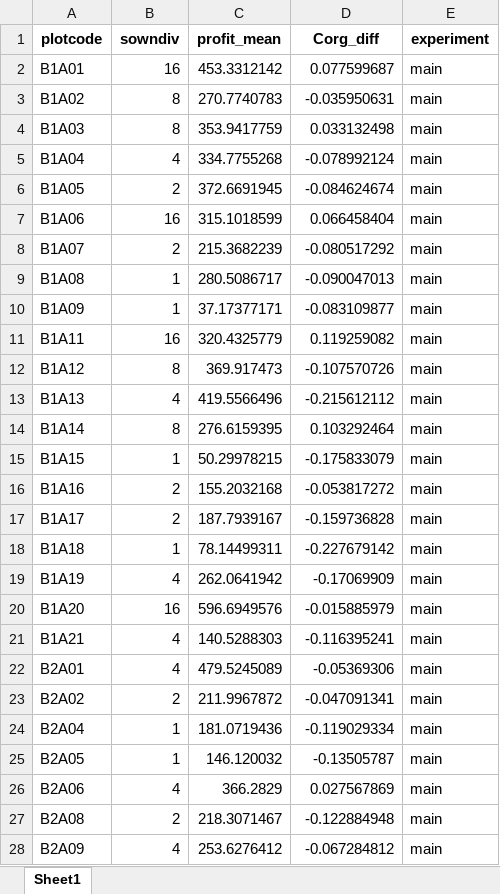
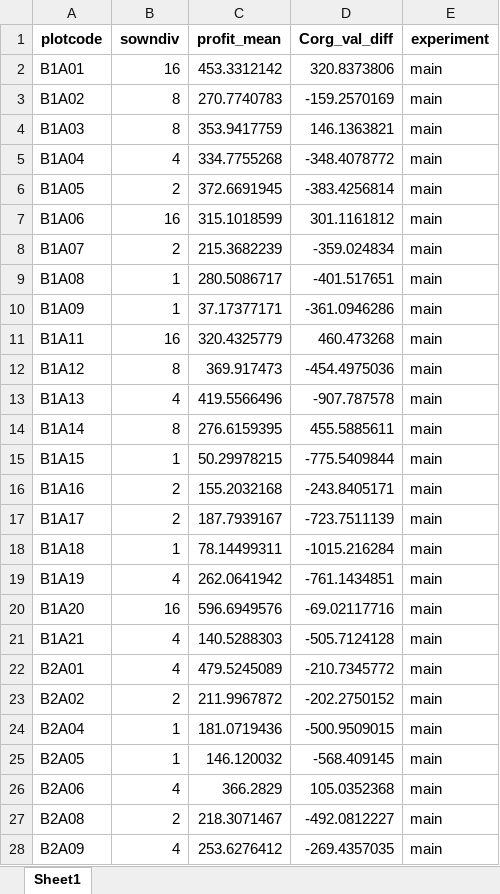
Before and after one commit to schnarfschnarf/Jena-Chapter, an Excel workbook: Data Analysis/1_Data/MainDomDiff.xlsx, sheet Sheet1, drawn as a sheet; only a part is shown; values as stored, in another font and other column widths than the file's, no borders; the diff covers the shown part only; the diff names each change by its address in the sheet, - before the commit and + after, or states it on an @@ line.

```diff
--- a/Data Analysis/1_Data/MainDomDiff.xlsx (sheet Sheet1)
+++ b/Data Analysis/1_Data/MainDomDiff.xlsx (sheet Sheet1)
-D1: Corg_diff
+D1: Corg_val_diff
-D2 (Corg_val_diff): 0.077599687
+D2 (Corg_val_diff): 320.8373806
-D3 (Corg_val_diff): -0.035950631
+D3 (Corg_val_diff): -159.2570169
-D4 (Corg_val_diff): 0.033132498
+D4 (Corg_val_diff): 146.1363821
-D5 (Corg_val_diff): -0.078992124
+D5 (Corg_val_diff): -348.4078772
-D6 (Corg_val_diff): -0.084624674
+D6 (Corg_val_diff): -383.4256814
-D7 (Corg_val_diff): 0.066458404
+D7 (Corg_val_diff): 301.1161812
-D8 (Corg_val_diff): -0.080517292
+D8 (Corg_val_diff): -359.024834
-D9 (Corg_val_diff): -0.090047013
+D9 (Corg_val_diff): -401.517651
-D10 (Corg_val_diff): -0.083109877
+D10 (Corg_val_diff): -361.0946286
-D11 (Corg_val_diff): 0.119259082
+D11 (Corg_val_diff): 460.473268
-D12 (Corg_val_diff): -0.107570726
+D12 (Corg_val_diff): -454.4975036
-D13 (Corg_val_diff): -0.215612112
+D13 (Corg_val_diff): -907.787578
-D14 (Corg_val_diff): 0.103292464
+D14 (Corg_val_diff): 455.5885611
-D15 (Corg_val_diff): -0.175833079
+D15 (Corg_val_diff): -775.5409844
-D16 (Corg_val_diff): -0.053817272
+D16 (Corg_val_diff): -243.8405171
-D17 (Corg_val_diff): -0.159736828
+D17 (Corg_val_diff): -723.7511139
-D18 (Corg_val_diff): -0.227679142
+D18 (Corg_val_diff): -1015.216284
-D19 (Corg_val_diff): -0.17069909
+D19 (Corg_val_diff): -761.1434851
-D20 (Corg_val_diff): -0.015885979
+D20 (Corg_val_diff): -69.02117716
-D21 (Corg_val_diff): -0.116395241
+D21 (Corg_val_diff): -505.7124128
-D22 (Corg_val_diff): -0.05369306
+D22 (Corg_val_diff): -210.7345772
-D23 (Corg_val_diff): -0.047091341
+D23 (Corg_val_diff): -202.2750152
-D24 (Corg_val_diff): -0.119029334
+D24 (Corg_val_diff): -500.9509015
-D25 (Corg_val_diff): -0.13505787
+D25 (Corg_val_diff): -568.409145
-D26 (Corg_val_diff): 0.027567869
+D26 (Corg_val_diff): 105.0352368
-D27 (Corg_val_diff): -0.122884948
+D27 (Corg_val_diff): -492.0812227
-D28 (Corg_val_diff): -0.067284812
+D28 (Corg_val_diff): -269.4357035
```
Also changed, not shown: 143 edited cells elsewhere in this sheet, Data Analysis/1_Data/C&N_Soil/179_5_data.xlsx, Data Analysis/1_Data/Dominance_Experiment/carbon+bulk_dominance_2002+2017.xlsx, 27 other files.
